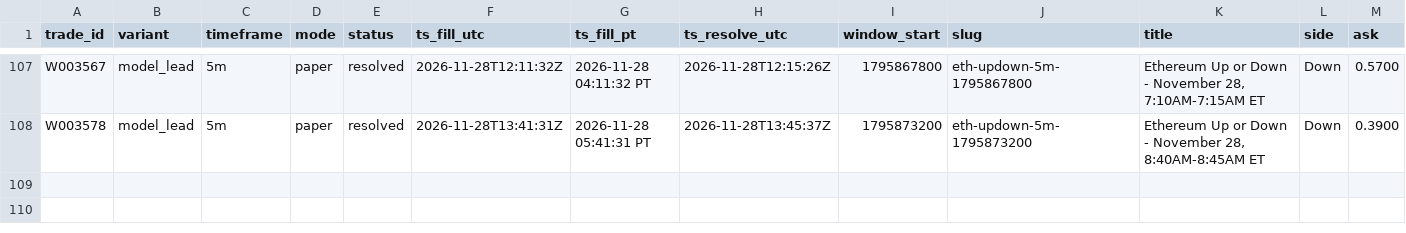
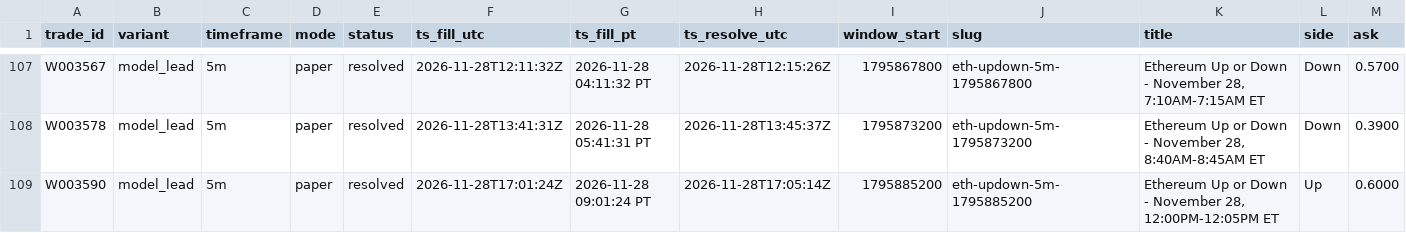
Before and after one commit to michaeldeuchar-dotcom/eth-paper-bot, a CSV file: data/week2/trades_model_lead.csv, drawn as a sheet; only a part is shown, gaps mark what is left out; rows hold the shown columns only; the diff names each change by its address in the sheet, - before the commit and + after, or states it on an @@ line.

```diff
--- a/data/week2/trades_model_lead.csv
+++ b/data/week2/trades_model_lead.csv
+row 109: W003590 | model_lead | 5m | paper | resolved | 2026-11-28T17:01:24Z | 2026-11-28 09:01:24 PT | 2026-11-28T17:05:14Z | 1795885200 | eth-updown-5m-1795885200 | Ethereum Up or Down - November 28, 12:00PM-12:05PM ET | Up | 0.6000
```
Also changed, not shown: 7 other files.
